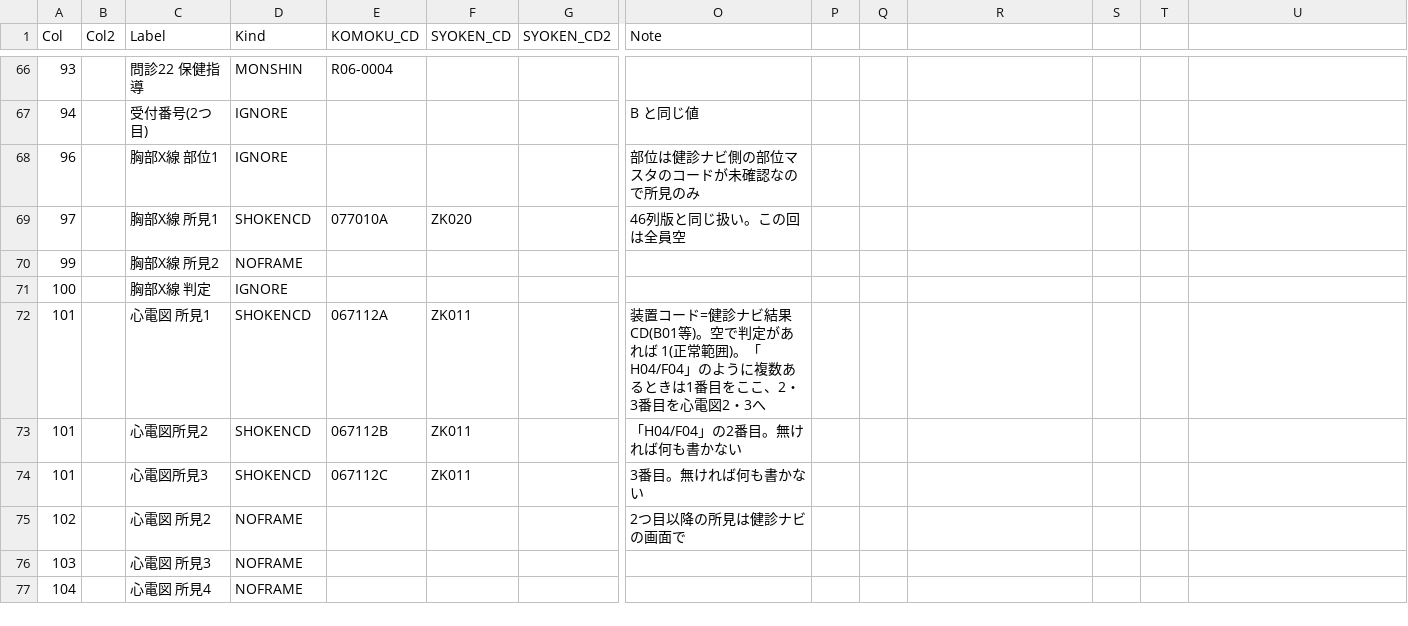
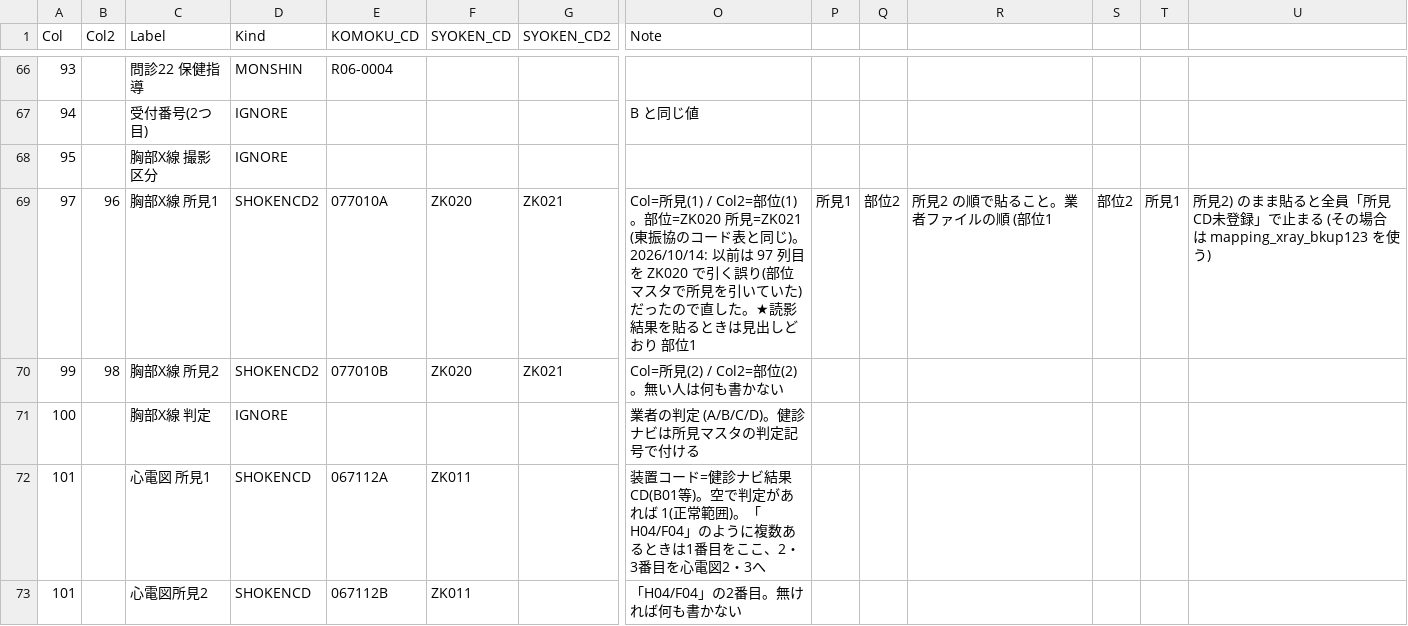
Before and after one commit to k09031473370/medcheck, a CSV file: kenshin-navi-tool/form/mapping_shibaura_nyuryoku123.csv, drawn as a sheet; only a part is shown, gaps mark what is left out; the shorter side is filled out with more unchanged rows; removed rows and columns are numbered as before the commit, all else as after; rows hold the shown columns only; the diff names each change by its address in the sheet, - before the commit and + after, or states it on an @@ line.

```diff
--- a/kenshin-navi-tool/form/mapping_shibaura_nyuryoku123.csv
+++ b/kenshin-navi-tool/form/mapping_shibaura_nyuryoku123.csv
-row 68: 96 |  | 胸部X線 部位1 | IGNORE |  |  |  | 部位は健診ナビ側の部位マスタのコードが未確認なので所見のみ
+row 68: 95 |  | 胸部X線 撮影区分 | IGNORE
-B69 (Col2): (empty)
+B69 (Col2): 96
-D69 (Kind): SHOKENCD
+D69 (Kind): SHOKENCD2
-G69:G70 (SYOKEN_CD2): (empty)
+G69:G70 (SYOKEN_CD2): ZK021
-O69 (Note): 46列版と同じ扱い。この回は全員空
+O69 (Note): Col=所見(1) / Col2=部位(1)。部位=ZK020 所見=ZK021 (東振協のコード表と同じ)。2026/10/14: 以前は 97 列目を ZK020 で引く誤り(部位マスタで所見を引いていた)だったので直した。★読影結果を貼るときは見出しどおり 部位1
-P69: (empty)
+P69: 所見1
-Q69: (empty)
+Q69: 部位2
-R69: (empty)
+R69: 所見2 の順で貼ること。業者ファイルの順 (部位1
-S69: (empty)
+S69: 部位2
-T69: (empty)
+T69: 所見1
-U69: (empty)
+U69: 所見2) のまま貼ると全員「所見CD未登録」で止まる (その場合は mapping_xray_bkup123 を使う)
-B70 (Col2): (empty)
+B70 (Col2): 98
-D70 (Kind): NOFRAME
+D70 (Kind): SHOKENCD2
-E70 (KOMOKU_CD): (empty)
+E70 (KOMOKU_CD): 077010B
-F70 (SYOKEN_CD): (empty)
+F70 (SYOKEN_CD): ZK020
-O70 (Note): (empty)
+O70 (Note): Col=所見(2) / Col2=部位(2)。無い人は何も書かない
-O71 (Note): (empty)
+O71 (Note): 業者の判定 (A/B/C/D)。健診ナビは所見マスタの判定記号で付ける
```
Also changed, not shown: 2 other files.
